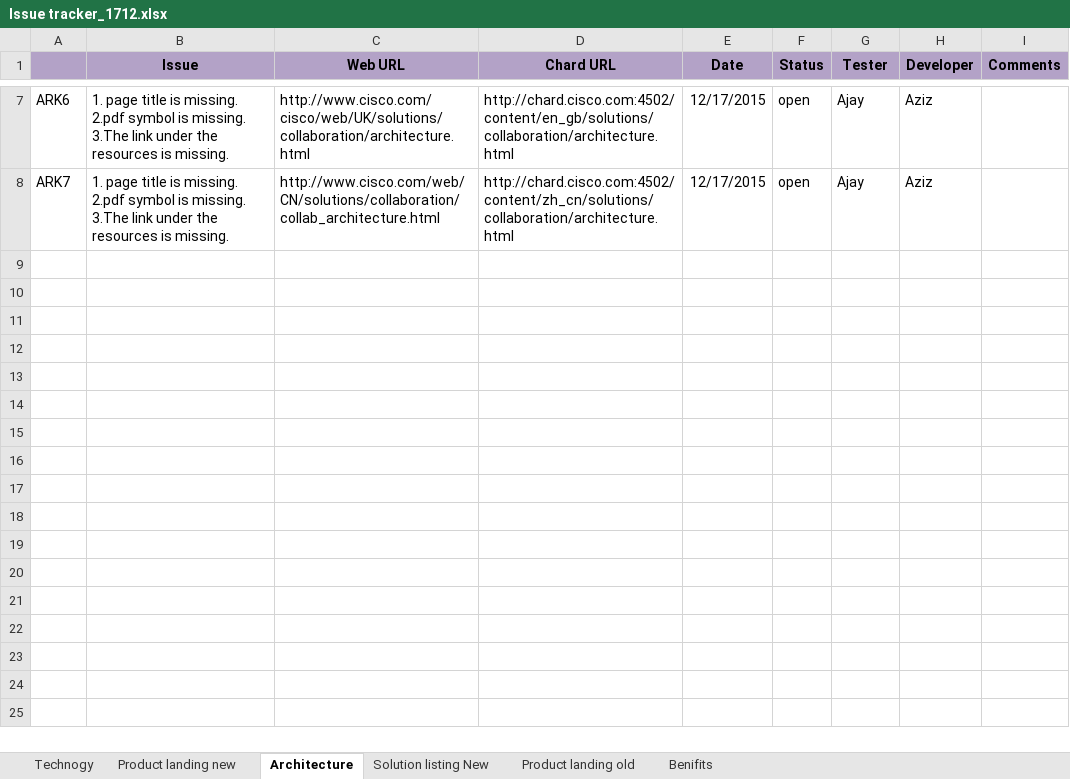
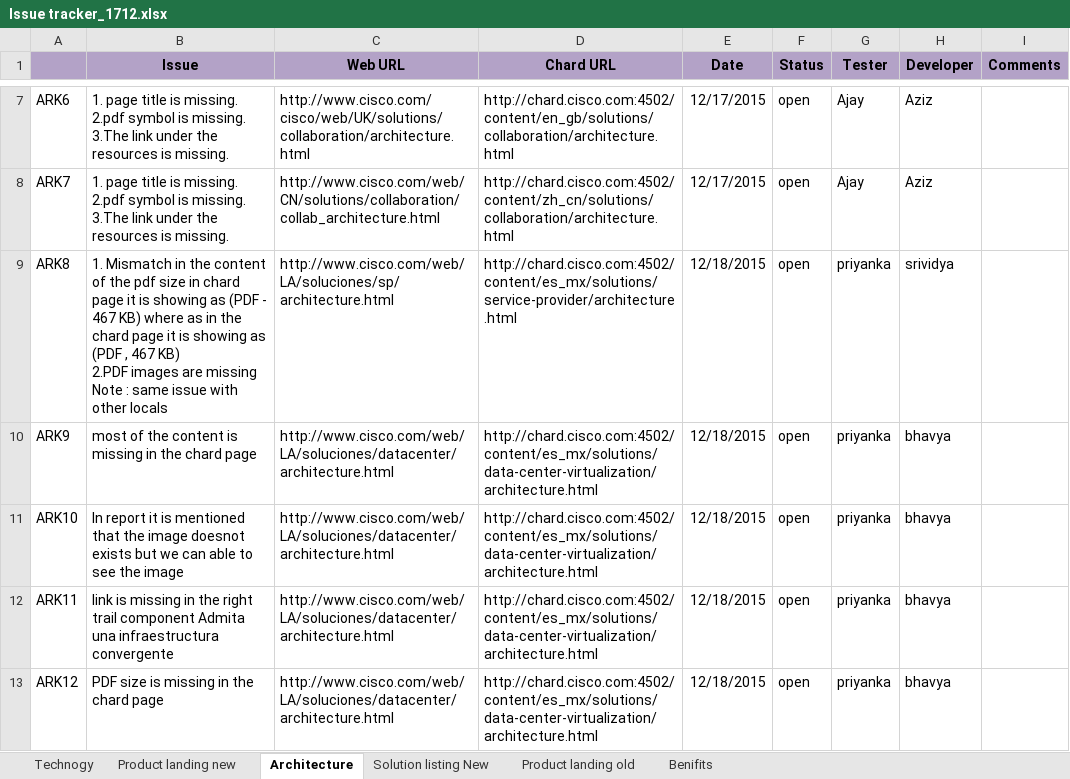
Before and after one commit to shreyabhatnagar/OVWMigration, an Excel workbook: docs/QA/Issue tracker_1712.xlsx, sheet Architecture, drawn as a sheet; only a part is shown, gaps mark what is left out; values as stored, in another font and other column widths than the file's, no borders; ↵ is a line break in a cell; the diff names each change by its address in the sheet, - before the commit and + after, or states it on an @@ line.

Commit message:
outstanding issues

```diff
--- a/docs/QA/Issue tracker_1712.xlsx (sheet Architecture)
+++ b/docs/QA/Issue tracker_1712.xlsx (sheet Architecture)
+row 9: ARK8 | 1. Mismatch in the content of the pdf size in chard page it is showing as (PDF - 467 KB) where as in the chard page it is showing as (PDF , 467 KB) ↵ 2.PDF images are missing ↵ Note : same issue with other locals | http://www.cisco.com/web/LA/soluciones/sp/architecture.html | http://chard.cisco.com:4502/content/es_mx/solutions/service-provider/architecture.html | 12/18/2015 | open | priyanka | srividya
+row 10: ARK9 | most of the content is missing in the chard page | http://www.cisco.com/web/LA/soluciones/datacenter/architecture.html | http://chard.cisco.com:4502/content/es_mx/solutions/data-center-virtualization/architecture.html | 12/18/2015 | open | priyanka | bhavya
+row 11: ARK10 | In report it is mentioned that the image doesnot exists but we can able to see the image | http://www.cisco.com/web/LA/soluciones/datacenter/architecture.html | http://chard.cisco.com:4502/content/es_mx/solutions/data-center-virtualization/architecture.html | 12/18/2015 | open | priyanka | bhavya
+row 12: ARK11 | link is missing in the right trail component Admita una infraestructura convergente | http://www.cisco.com/web/LA/soluciones/datacenter/architecture.html | http://chard.cisco.com:4502/content/es_mx/solutions/data-center-virtualization/architecture.html | 12/18/2015 | open | priyanka | bhavya
+row 13: ARK12 | PDF size is missing in the chard page | http://www.cisco.com/web/LA/soluciones/datacenter/architecture.html | http://chard.cisco.com:4502/content/es_mx/solutions/data-center-virtualization/architecture.html | 12/18/2015 | open | priyanka | bhavya
```
Also changed, not shown: sheet Product landing new, sheet Technogy, hidden cells, 1 other file.
